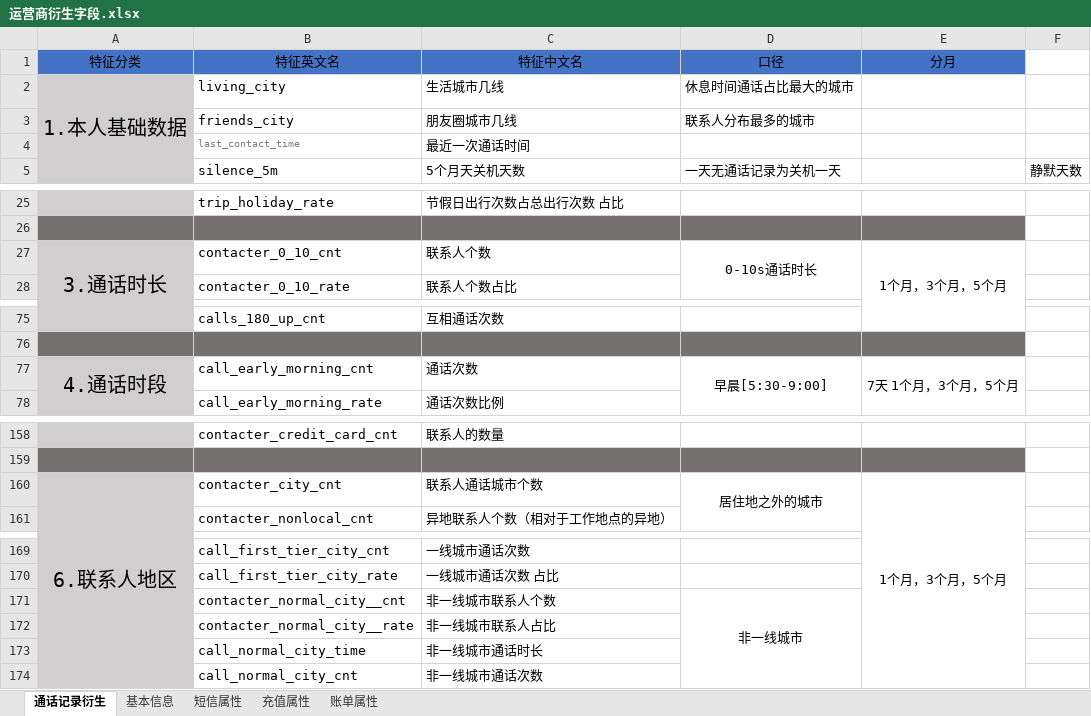
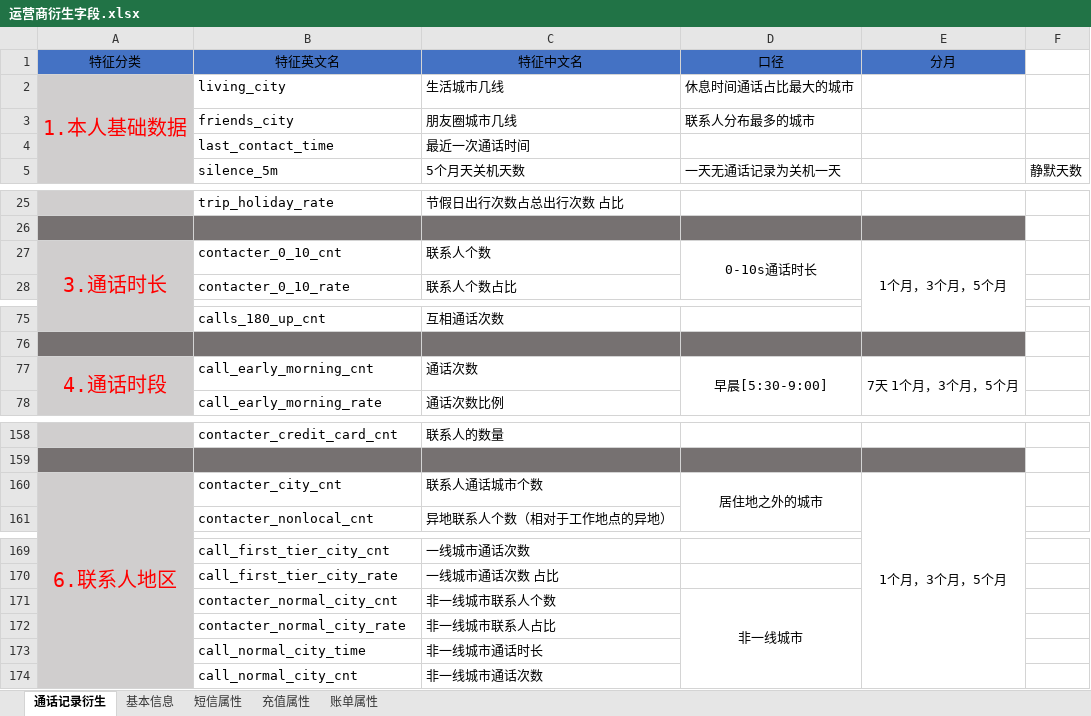
Before and after one commit to airuibel/DataDerivation, an Excel workbook: doc/运营商衍生字段.xlsx, sheet 通话记录衍生, drawn as a sheet; only a part is shown, gaps mark what is left out; values as stored, in another font and other column widths than the file's, no borders; conditional formats not drawn; the diff covers the shown part only; the diff names each change by its address in the sheet, - before the commit and + after, or states it on an @@ line.

```diff
--- a/doc/运营商衍生字段.xlsx (sheet 通话记录衍生)
+++ b/doc/运营商衍生字段.xlsx (sheet 通话记录衍生)
-A2 text colour: black
+A2 text colour: #FF0000
-B4 text colour: #80807F
+B4 text colour: black, text size: larger
-A27 text colour: black
+A27 text colour: #FF0000
-A77 text colour: black
+A77 text colour: #FF0000
-A160 text colour: black
+A160 text colour: #FF0000
-B171 (特征英文名): contacter_normal_city__cnt
+B171 (特征英文名): contacter_normal_city_cnt
-B172 (特征英文名): contacter_normal_city__rate
+B172 (特征英文名): contacter_normal_city_rate
```
Also changed, not shown: cell formats elsewhere in this sheet, doc/运行商特征衍生精简版.xlsx, 1 other file.
